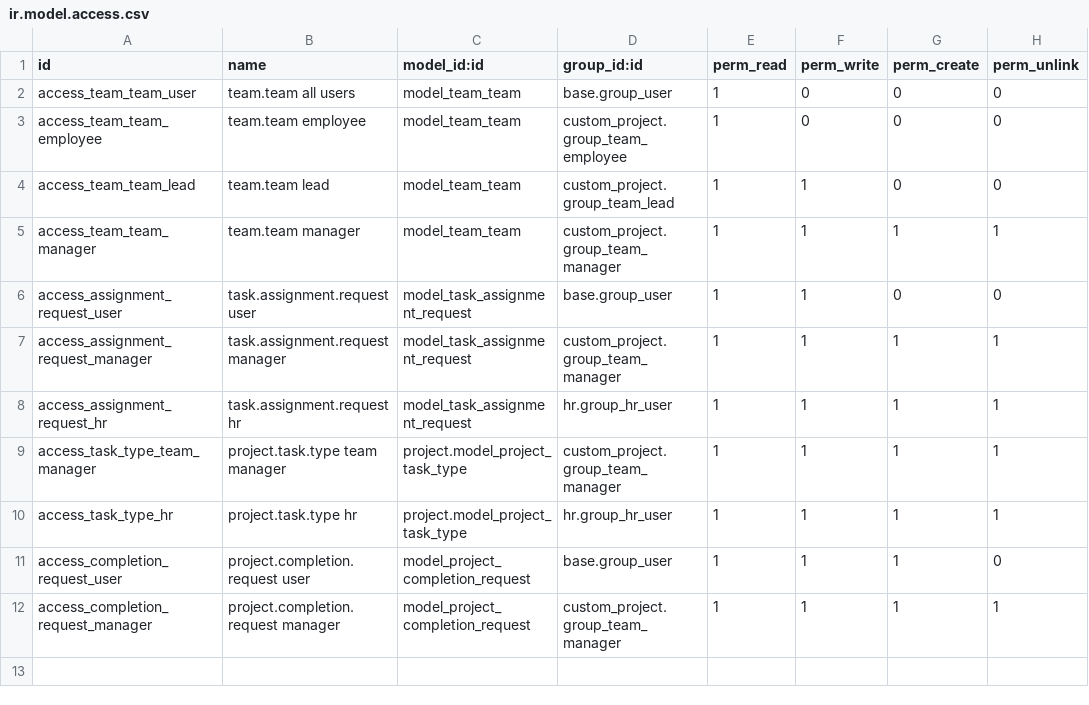
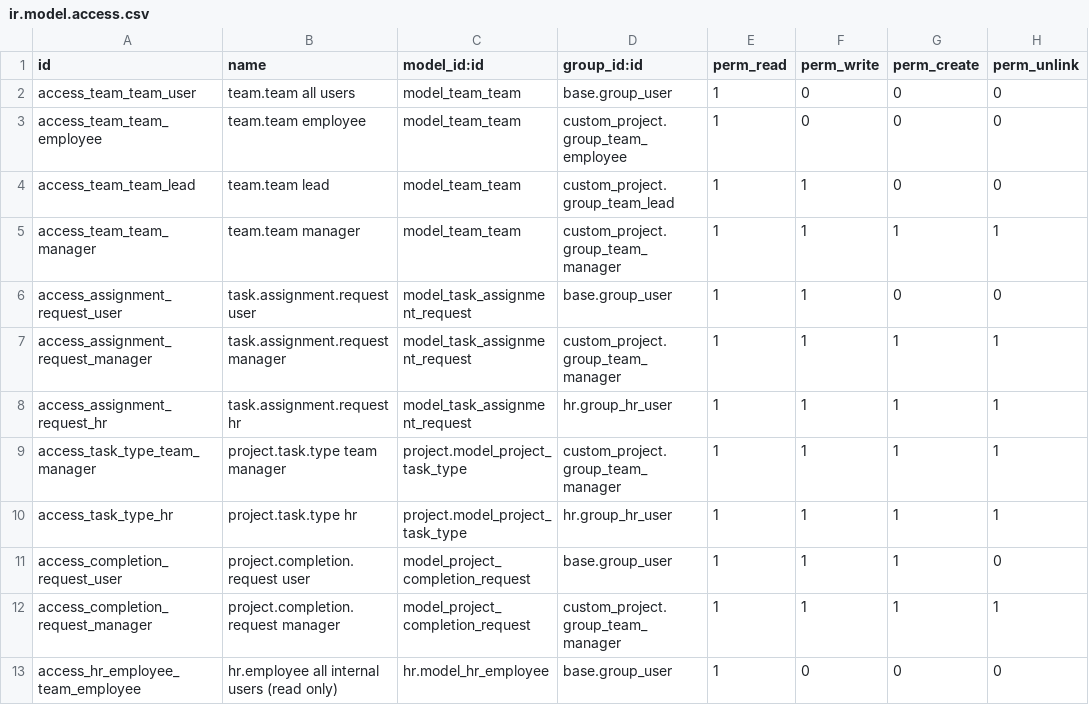
Before and after one commit to prakash223-code/sms-internal-software, a CSV file: custom_project/security/ir.model.access.csv, drawn as a sheet.

Commit message:
project task creation access rework

```diff
--- a/custom_project/security/ir.model.access.csv
+++ b/custom_project/security/ir.model.access.csv
@@ -12 +12,2 @@ access_completion_request_user,project.completion.request user,model_project_com
 access_completion_request_manager,project.completion.request manager,model_project_completion_request,custom_project.group_team_manager,1,1,1,1
+access_hr_employee_team_employee,hr.employee all internal users (read only),hr.model_hr_employee,base.group_user,1,0,0,0
```
Also changed, not shown: 4 other files.
